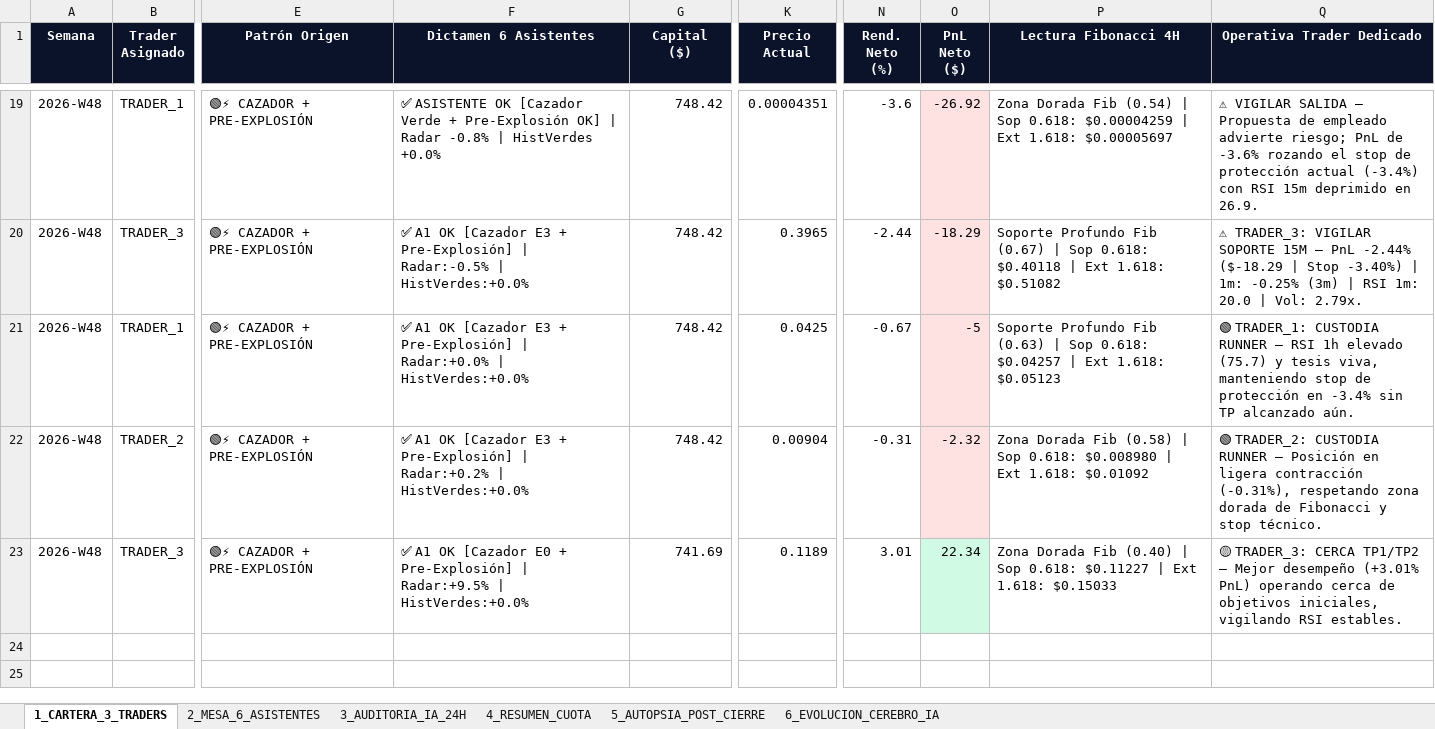
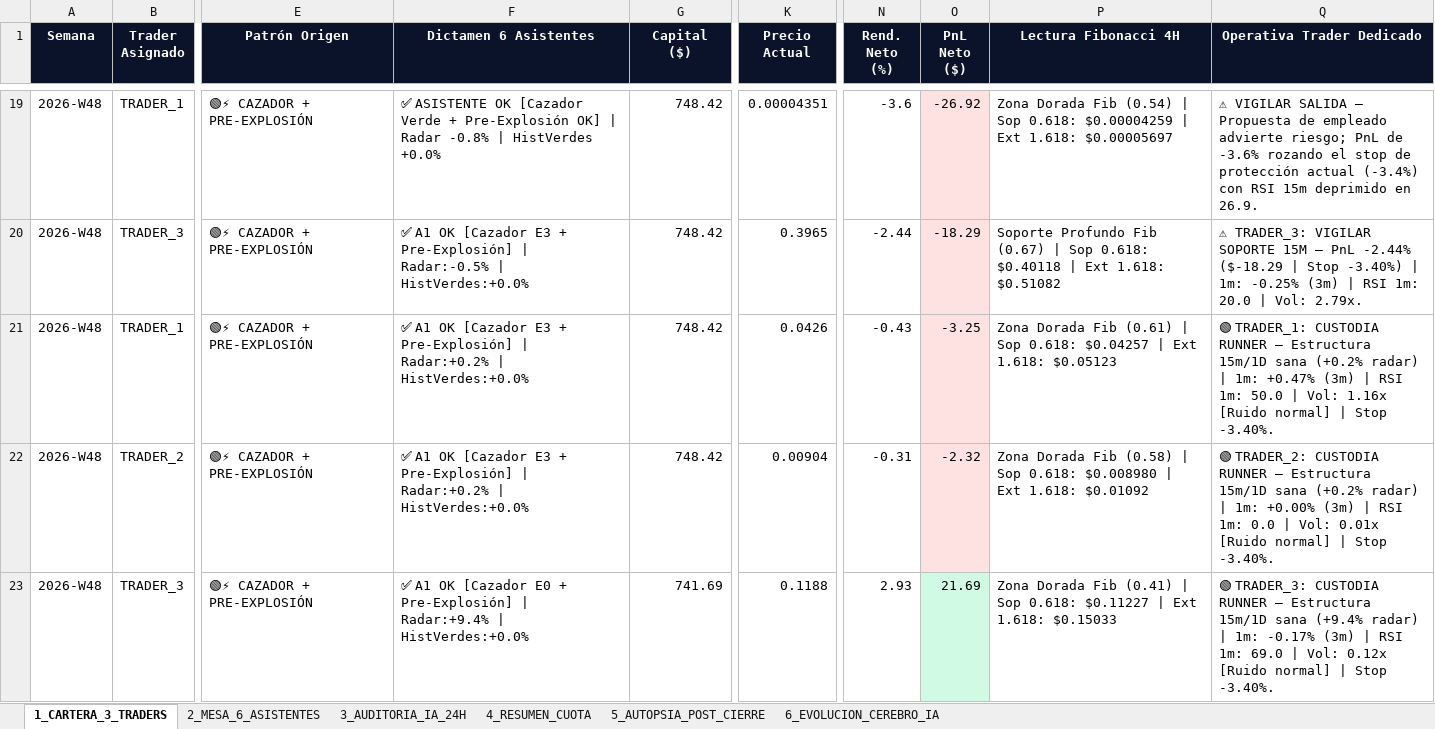
Before and after one commit to kjanoto-coder/panel-cripto, an Excel workbook: AUDITORIA_SEMANAL_PRUEBA.xlsx, sheet 1_CARTERA_3_TRADERS, drawn as a sheet; only a part is shown, gaps mark what is left out; values as stored, in another font and other column widths than the file's, no borders; the diff names each change by its address in the sheet, - before the commit and + after, or states it on an @@ line.

```diff
--- a/AUDITORIA_SEMANAL_PRUEBA.xlsx (sheet 1_CARTERA_3_TRADERS)
+++ b/AUDITORIA_SEMANAL_PRUEBA.xlsx (sheet 1_CARTERA_3_TRADERS)
-F21 (Dictamen 6 Asistentes): …Pre-Explosión] | Radar:+0.0% | HistVerdes:+0.0%
+F21 (Dictamen 6 Asistentes): …Pre-Explosión] | Radar:+0.2% | HistVerdes:+0.0%
-K21 (Precio Actual): 0.0425
+K21 (Precio Actual): 0.0426
-N21 (Rend. Neto (%)): -0.67
+N21 (Rend. Neto (%)): -0.43
-O21 (PnL Neto ($)): -5
+O21 (PnL Neto ($)): -3.25
-P21 (Lectura Fibonacci 4H): Soporte Profundo Fib (0.63) | Sop…
+P21 (Lectura Fibonacci 4H): Zona Dorada Fib (0.61) | Sop…
-Q21 (Operativa Trader Dedicado): …RUNNER — RSI 1h elevado (75.7) y tesis viva, manteniendo stop de protección en -3.4% sin TP alcanzado aún.
+Q21 (Operativa Trader Dedicado): …RUNNER — Estructura 15m/1D sana (+0.2% radar) | 1m: +0.47% (3m) | RSI 1m: 50.0 | Vol: 1.16x [Ruido normal] | Stop -3.40%.
-Q22 (Operativa Trader Dedicado): …RUNNER — Posición en ligera contracción (-0.31%), respetando zona dorada de Fibonacci y stop técnico.
+Q22 (Operativa Trader Dedicado): …RUNNER — Estructura 15m/1D sana (+0.2% radar) | 1m: +0.00% (3m) | RSI 1m: 0.0 | Vol: 0.01x [Ruido normal] | Stop -3.40%.
-F23 (Dictamen 6 Asistentes): …Pre-Explosión] | Radar:+9.5% | HistVerdes:+0.0%
+F23 (Dictamen 6 Asistentes): …Pre-Explosión] | Radar:+9.4% | HistVerdes:+0.0%
-K23 (Precio Actual): 0.1189
+K23 (Precio Actual): 0.1188
-N23 (Rend. Neto (%)): 3.01
+N23 (Rend. Neto (%)): 2.93
-O23 (PnL Neto ($)): 22.34
+O23 (PnL Neto ($)): 21.69
-P23 (Lectura Fibonacci 4H): …Dorada Fib (0.40) | Sop…
+P23 (Lectura Fibonacci 4H): …Dorada Fib (0.41) | Sop…
-Q23 (Operativa Trader Dedicado): 🟡 TRADER_3: CERCA TP1/TP2 — Mejor desempeño (+3.01% PnL) operando cerca de objetivos iniciales, vigilando RSI estables.
+Q23 (Operativa Trader Dedicado): 🟢 TRADER_3: CUSTODIA RUNNER — Estructura 15m/1D sana (+9.4% radar) | 1m: -0.17% (3m) | RSI 1m: 69.0 | Vol: 0.12x [Ruido normal] | Stop -3.40%.
```
Also changed, not shown: sheet 2_MESA_6_ASISTENTES, sheet 3_AUDITORIA_IA_24H, sheet 5_AUTOPSIA_POST_CIERRE, sheet 4_RESUMEN_CUOTA, sheet 6_EVOLUCION_CEREBRO_IA, 3 other files.
